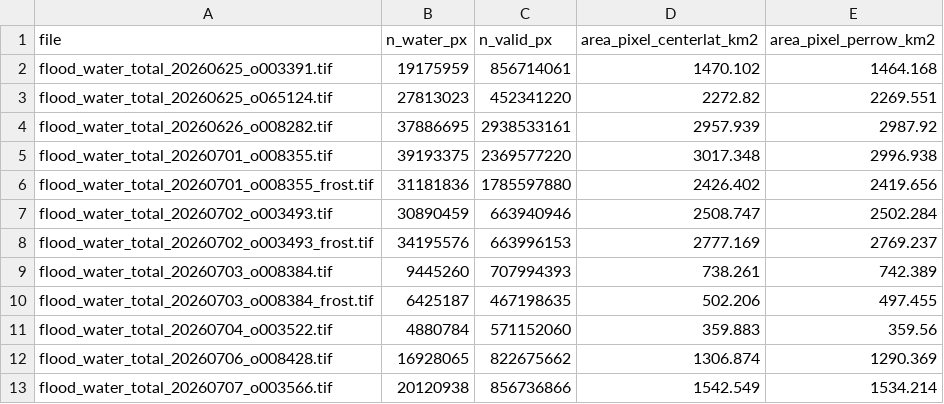
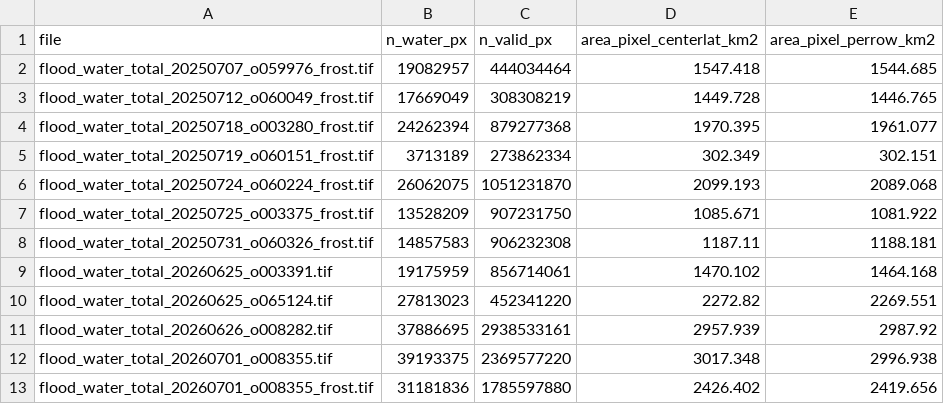
Before and after one commit to Ha-eunYu/Sentinel-1_pipline, a CSV file: downloads/water_otsu/water_area_perrow.csv, drawn as a sheet; only a part is shown; the shorter side is filled out with more unchanged rows; the diff names each change by its address in the sheet, - before the commit and + after, or states it on an @@ line.

```diff
--- a/downloads/water_otsu/water_area_perrow.csv
+++ b/downloads/water_otsu/water_area_perrow.csv
+row 2: flood_water_total_20250707_o059976_frost.tif | 19082957 | 444034464 | 1547.418 | 1544.685
+row 3: flood_water_total_20250712_o060049_frost.tif | 17669049 | 308308219 | 1449.728 | 1446.765
+row 4: flood_water_total_20250718_o003280_frost.tif | 24262394 | 879277368 | 1970.395 | 1961.077
+row 5: flood_water_total_20250719_o060151_frost.tif | 3713189 | 273862334 | 302.349 | 302.151
+row 6: flood_water_total_20250724_o060224_frost.tif | 26062075 | 1051231870 | 2099.193 | 2089.068
+row 7: flood_water_total_20250725_o003375_frost.tif | 13528209 | 907231750 | 1085.671 | 1081.922
+row 8: flood_water_total_20250731_o060326_frost.tif | 14857583 | 906232308 | 1187.11 | 1188.181
```
Also changed, not shown: downloads/water_otsu/otsu_thresholds.csv, 1 other file.
